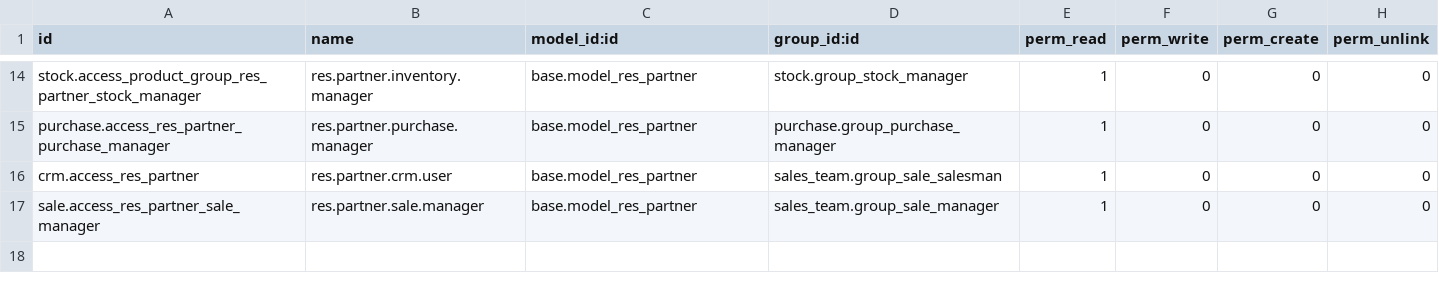
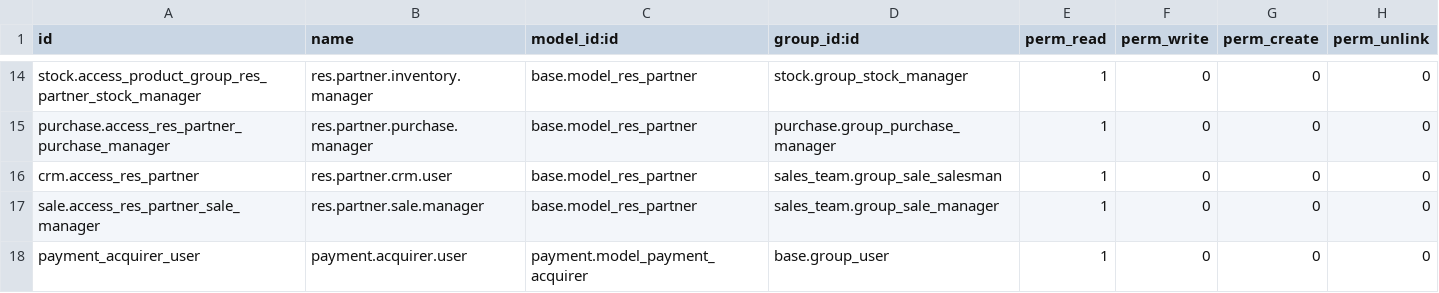
Before and after one commit to Vassy/BookPal, a CSV file: bista_sale/security/ir.model.access.csv, drawn as a sheet; only a part is shown, gaps mark what is left out; the diff names each change by its address in the sheet, - before the commit and + after, or states it on an @@ line.

Commit message:
[IMP] Bug #20322 - All user now able to update Available Payments field value
(cherry picked from commit fd15957166949e136479805261cd32f5c690284f)

```diff
--- a/bista_sale/security/ir.model.access.csv
+++ b/bista_sale/security/ir.model.access.csv
+row 18: payment_acquirer_user | payment.acquirer.user | payment.model_payment_acquirer | base.group_user | 1 | 0 | 0 | 0
```
Also changed, not shown: 2 other files.
